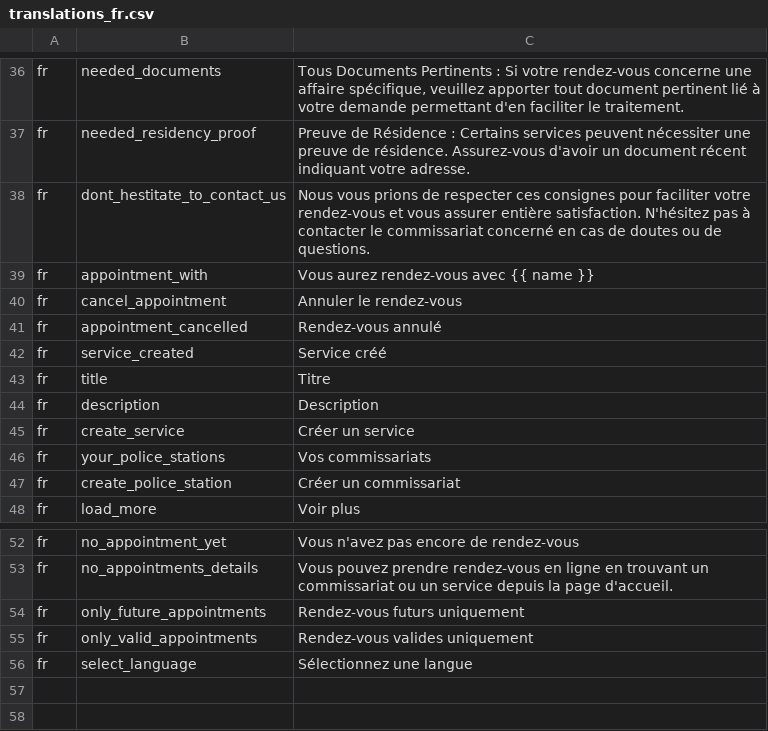
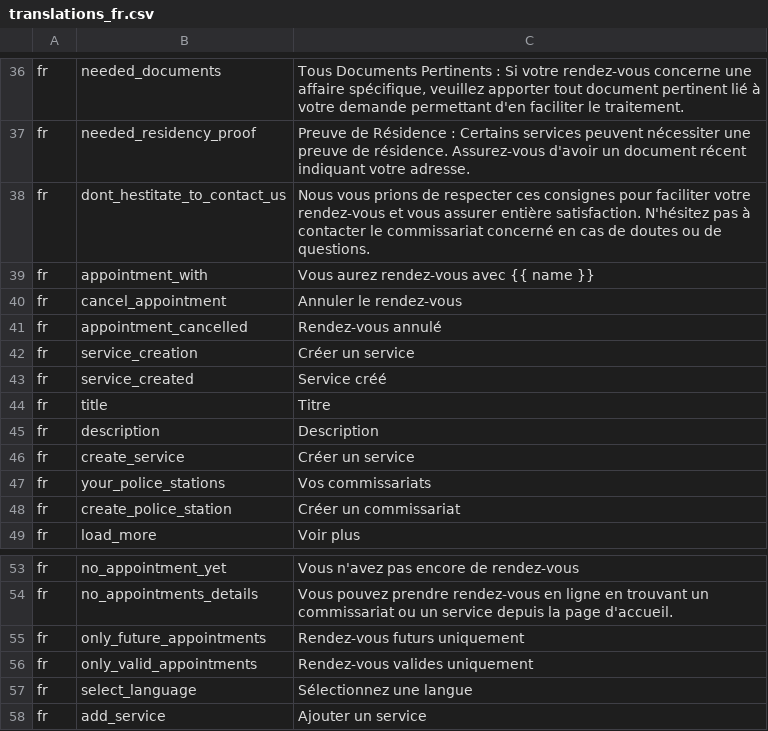
Before and after one commit to ESGI-WEB/api-platform-challenge, a CSV file: api/src/Translations/translations_fr.csv, drawn as a sheet; only a part is shown, gaps mark what is left out.

Commit message:
:feat: create service

```diff
--- a/api/src/Translations/translations_fr.csv
+++ b/api/src/Translations/translations_fr.csv
@@ -41,2 +41,3 @@ fr,cancel_appointment,"Annuler le rendez-vous"
 fr,appointment_cancelled,"Rendez-vous annulé"
+fr,service_creation,"Créer un service"
 fr,service_created,"Service créé"
@@ -56 +57,2 @@ fr,only_valid_appointments,"Rendez-vous valides uniquement"
 fr,select_language,"Sélectionnez une langue"
+fr,add_service,"Ajouter un service"
```
Also changed, not shown: api/src/Translations/translations_en.csv, 10 other files.
